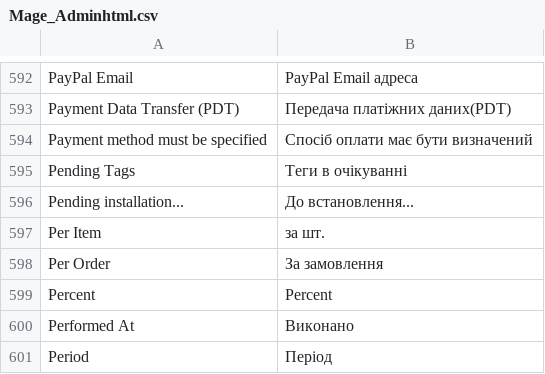
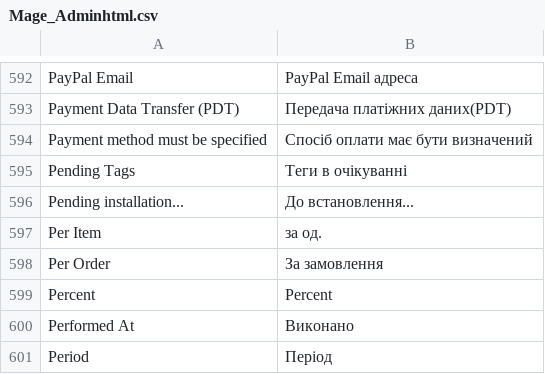
Before and after one commit to dominido/technostock, a CSV file: app/locale/uk_UA/Mage_Adminhtml.csv, drawn as a sheet; only a part is shown, gaps mark what is left out.

```diff
--- a/app/locale/uk_UA/Mage_Adminhtml.csv
+++ b/app/locale/uk_UA/Mage_Adminhtml.csv
@@ -596,3 +596,3 @@
 "Pending installation...","До встановлення..."
-"Per Item","за шт."
+"Per Item","за од."
 "Per Order","За замовлення"
```
Also changed, not shown: app/locale/uk_UA/Brander_Opcheckout.csv, app/locale/uk_UA/Mage_Catalog.csv, 5 other files.
